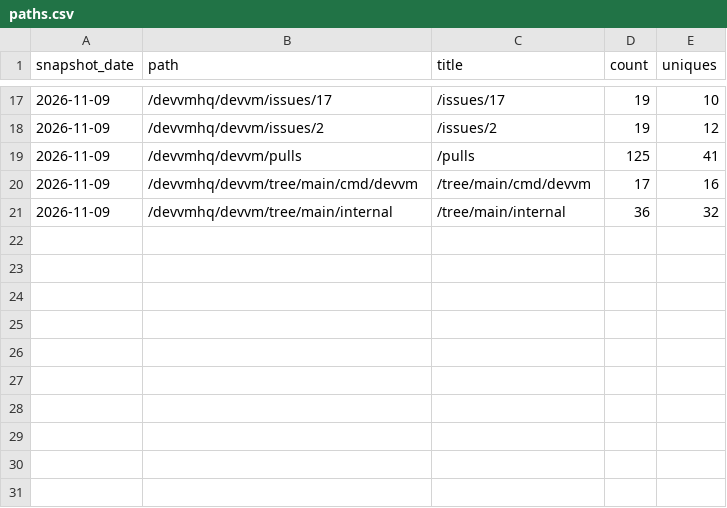
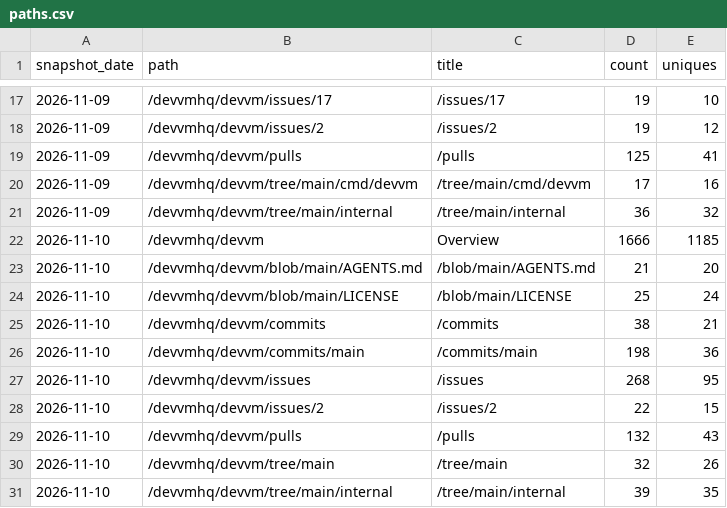
Before and after one commit to devvmhq/stats, a CSV file: data/paths.csv, drawn as a sheet; only a part is shown, gaps mark what is left out.

```diff
--- a/data/paths.csv
+++ b/data/paths.csv
@@ -21 +21,11 @@ snapshot_date,path,title,count,uniques
 2026-11-09,/devvmhq/devvm/tree/main/internal,/tree/main/internal,36,32
+2026-11-10,/devvmhq/devvm,Overview,1666,1185
+2026-11-10,/devvmhq/devvm/blob/main/AGENTS.md,/blob/main/AGENTS.md,21,20
+2026-11-10,/devvmhq/devvm/blob/main/LICENSE,/blob/main/LICENSE,25,24
+2026-11-10,/devvmhq/devvm/commits,/commits,38,21
+2026-11-10,/devvmhq/devvm/commits/main,/commits/main,198,36
+2026-11-10,/devvmhq/devvm/issues,/issues,268,95
+2026-11-10,/devvmhq/devvm/issues/2,/issues/2,22,15
+2026-11-10,/devvmhq/devvm/pulls,/pulls,132,43
+2026-11-10,/devvmhq/devvm/tree/main,/tree/main,32,26
+2026-11-10,/devvmhq/devvm/tree/main/internal,/tree/main/internal,39,35
```
Also changed, not shown: data/downloads.csv, data/referrers.csv, 4 other files.
